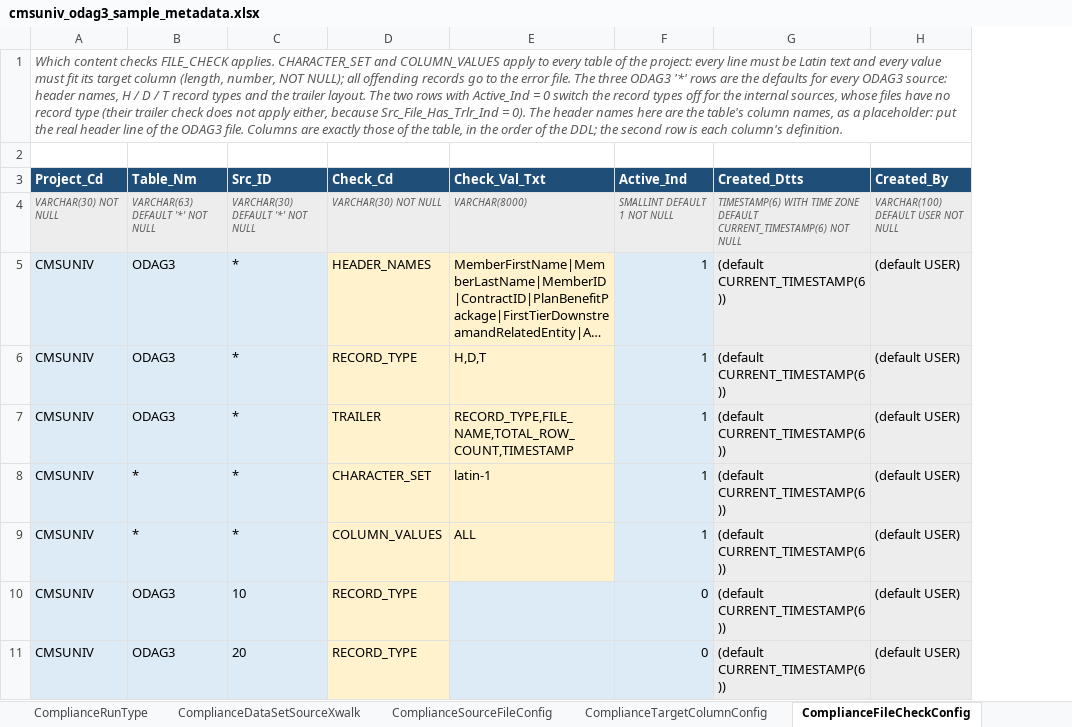
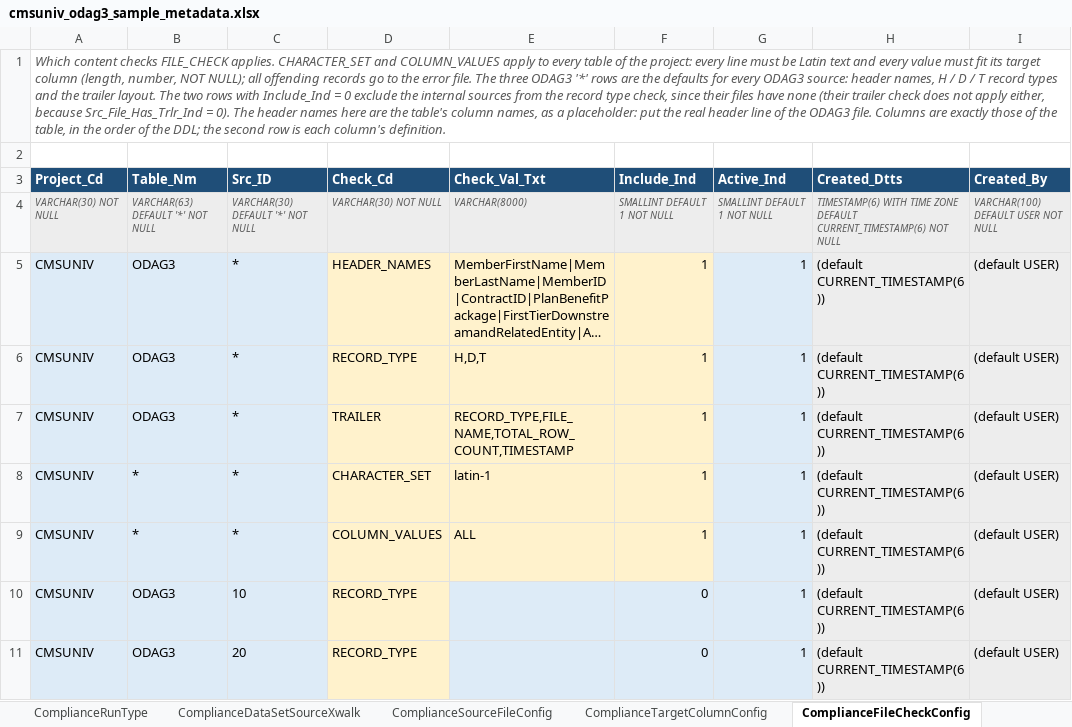
Before and after one commit to trinathgundavaram/framework, an Excel workbook: airflow/compliance_framework/examples/cmsuniv_odag3_sample_metadata.xlsx, sheet ComplianceFileCheckConfig, drawn as a sheet; only a part is shown; long unchanged cells end in …; values as stored, in another font and other column widths than the file's, no borders; addresses are those after the commit; the diff names each change by its address in the sheet, - before the commit and + after, or states it on an @@ line.

```diff
--- a/airflow/compliance_framework/examples/cmsuniv_odag3_sample_metadata.xlsx (sheet ComplianceFileCheckConfig)
+++ b/airflow/compliance_framework/examples/cmsuniv_odag3_sample_metadata.xlsx (sheet ComplianceFileCheckConfig)
+column F (Include_Ind), rows 4-11: SMALLINT DEFAULT 1 NOT NULL | 1 | 1 | 1 | 1 | 1 | 0 | 0
-A1 (Project_Cd): …rows with Active_Ind = 0 switch the record types off for the internal sources, whose files have no record type (their trailer…
+A1 (Project_Cd): …rows with Include_Ind = 0 exclude the internal sources from the record type check, since their files have none (their trailer…
-G10:G11 (Active_Ind): 0
+G10:G11 (Active_Ind): 1
```
Also changed, not shown: sheet ComplianceSourceFileConfig, 20 other files.
